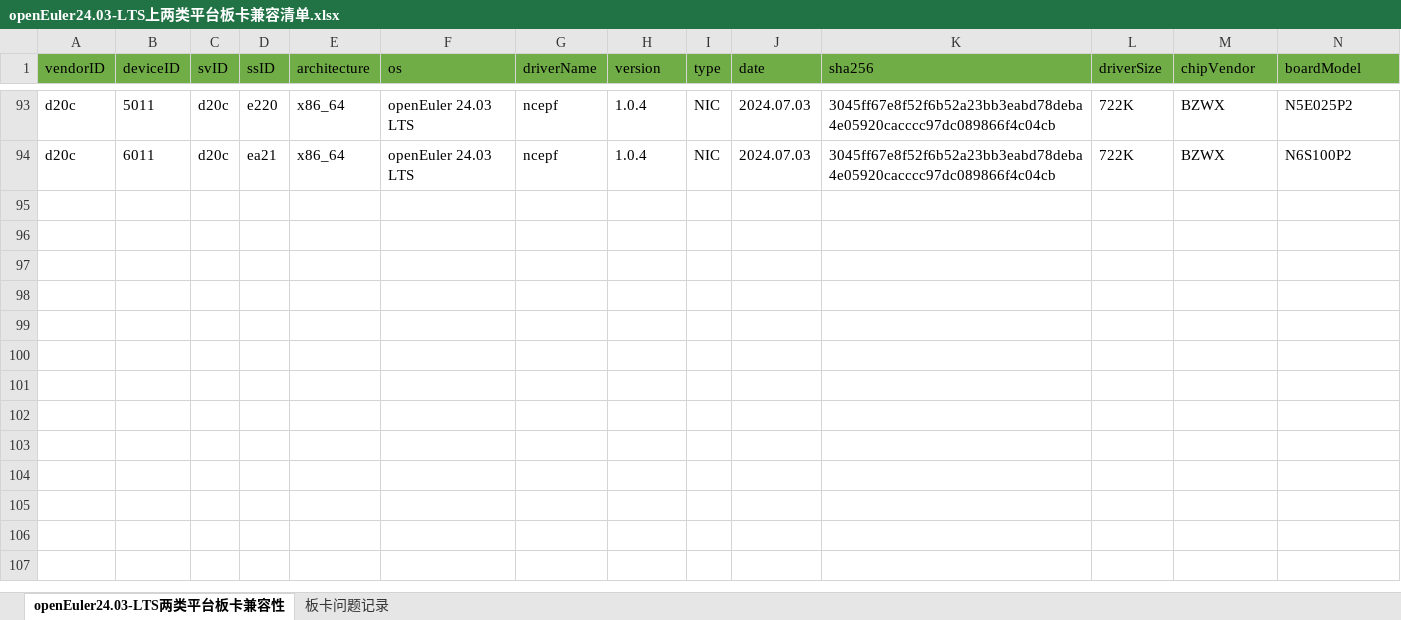
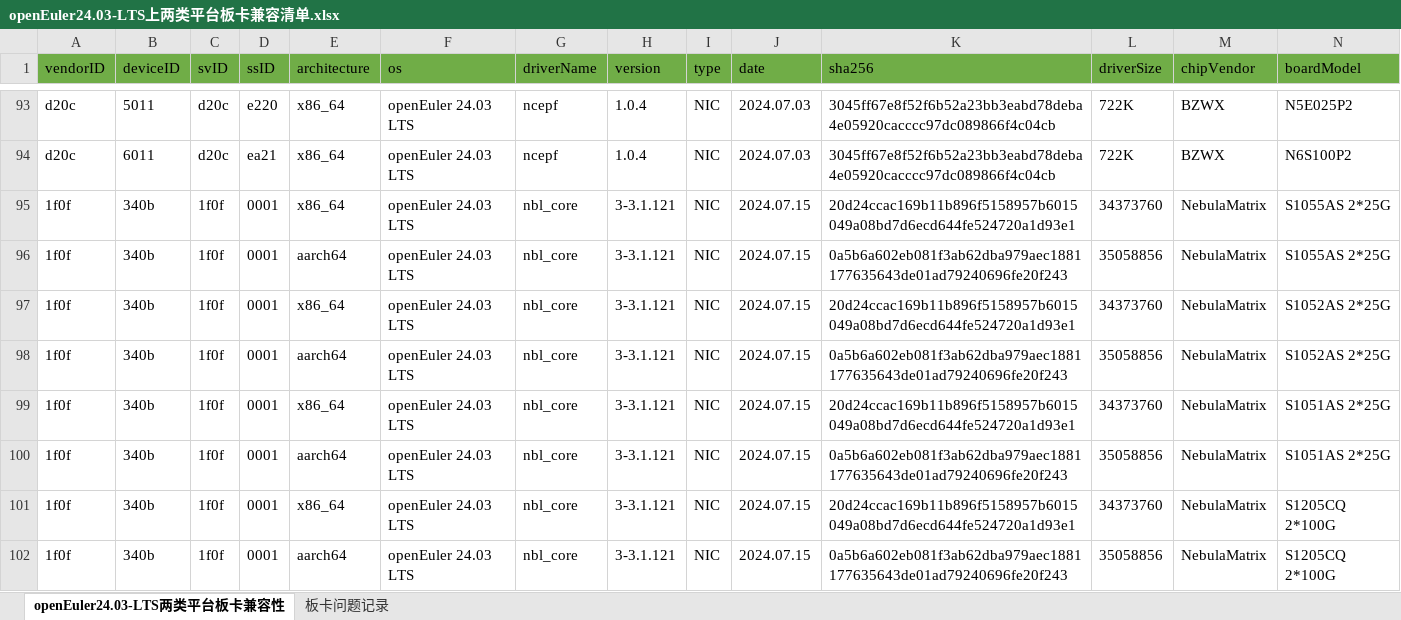
Before and after one commit to openeuler-mirror/openEuler-portal, an Excel workbook: data/compatibility/openEuler24.03-LTS上两类平台板卡兼容清单.xlsx, sheet openEuler24.03-LTS两类平台板卡兼容性, drawn as a sheet; only a part is shown, gaps mark what is left out; values as stored, in another font and other column widths than the file's, no borders; rows hold the shown columns only; the diff names each change by its address in the sheet, - before the commit and + after, or states it on an @@ line.

```diff
--- a/data/compatibility/openEuler24.03-LTS上两类平台板卡兼容清单.xlsx (sheet openEuler24.03-LTS两类平台板卡兼容性)
+++ b/data/compatibility/openEuler24.03-LTS上两类平台板卡兼容清单.xlsx (sheet openEuler24.03-LTS两类平台板卡兼容性)
+row 95: 1f0f | 340b | 1f0f | 0001 | x86_64 | openEuler 24.03 LTS | nbl_core | 3-3.1.121 | NIC | 2024.07.15 | 20d24ccac169b11b896f5158957b6015049a08bd7d6ecd644fe524720a1d93e1 | 34373760 | NebulaMatrix | S1055AS 2*25G
+row 96: 1f0f | 340b | 1f0f | 0001 | aarch64 | openEuler 24.03 LTS | nbl_core | 3-3.1.121 | NIC | 2024.07.15 | 0a5b6a602eb081f3ab62dba979aec1881177635643de01ad79240696fe20f243 | 35058856 | NebulaMatrix | S1055AS 2*25G
+row 97: 1f0f | 340b | 1f0f | 0001 | x86_64 | openEuler 24.03 LTS | nbl_core | 3-3.1.121 | NIC | 2024.07.15 | 20d24ccac169b11b896f5158957b6015049a08bd7d6ecd644fe524720a1d93e1 | 34373760 | NebulaMatrix | S1052AS 2*25G
+row 98: 1f0f | 340b | 1f0f | 0001 | aarch64 | openEuler 24.03 LTS | nbl_core | 3-3.1.121 | NIC | 2024.07.15 | 0a5b6a602eb081f3ab62dba979aec1881177635643de01ad79240696fe20f243 | 35058856 | NebulaMatrix | S1052AS 2*25G
+row 99: 1f0f | 340b | 1f0f | 0001 | x86_64 | openEuler 24.03 LTS | nbl_core | 3-3.1.121 | NIC | 2024.07.15 | 20d24ccac169b11b896f5158957b6015049a08bd7d6ecd644fe524720a1d93e1 | 34373760 | NebulaMatrix | S1051AS 2*25G
+row 100: 1f0f | 340b | 1f0f | 0001 | aarch64 | openEuler 24.03 LTS | nbl_core | 3-3.1.121 | NIC | 2024.07.15 | 0a5b6a602eb081f3ab62dba979aec1881177635643de01ad79240696fe20f243 | 35058856 | NebulaMatrix | S1051AS 2*25G
+row 101: 1f0f | 340b | 1f0f | 0001 | x86_64 | openEuler 24.03 LTS | nbl_core | 3-3.1.121 | NIC | 2024.07.15 | 20d24ccac169b11b896f5158957b6015049a08bd7d6ecd644fe524720a1d93e1 | 34373760 | NebulaMatrix | S1205CQ 2*100G
+row 102: 1f0f | 340b | 1f0f | 0001 | aarch64 | openEuler 24.03 LTS | nbl_core | 3-3.1.121 | NIC | 2024.07.15 | 0a5b6a602eb081f3ab62dba979aec1881177635643de01ad79240696fe20f243 | 35058856 | NebulaMatrix | S1205CQ 2*100G
```
Also changed, not shown: data/compatibility/openEuler22.03-LTS-SP1上两类平台板卡兼容清单.xlsx, data/compatibility/openEuler22.03-LTS-SP3上两类平台板卡兼容清单.xlsx, 2 other files.
